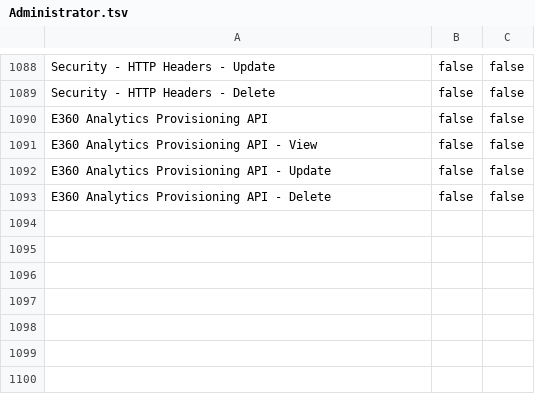
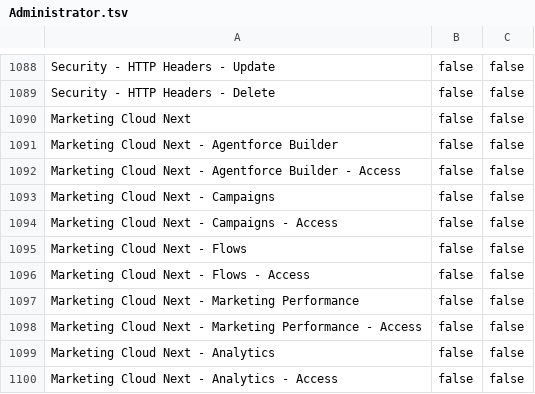
Before and after one commit to MateuszDabrowski/sfmc-roles-backup, a TSV file: Roles Documentation/Administrator.tsv, drawn as a sheet; only a part is shown, gaps mark what is left out; addresses are those after the commit; the diff names each change by its address in the sheet, - before the commit and + after, or states it on an @@ line.

Commit message:
Updated roles backup with new MC Next permissions

```diff
--- a/Roles Documentation/Administrator.tsv
+++ b/Roles Documentation/Administrator.tsv
+row 1090: Marketing Cloud Next | false | false
+row 1091: Marketing Cloud Next - Agentforce Builder | false | false
+row 1092: Marketing Cloud Next - Agentforce Builder - Access | false | false
+row 1093: Marketing Cloud Next - Campaigns | false | false
-A1094: E360 Analytics Provisioning API
+A1094: Marketing Cloud Next - Campaigns - Access
+row 1095: Marketing Cloud Next - Flows | false | false
-A1096: E360 Analytics Provisioning API - View
+A1096: Marketing Cloud Next - Flows - Access
+row 1097: Marketing Cloud Next - Marketing Performance | false | false
+row 1098: Marketing Cloud Next - Marketing Performance - Access | false | false
-A1099: E360 Analytics Provisioning API - Update
+A1099: Marketing Cloud Next - Analytics
-A1100: E360 Analytics Provisioning API - Delete
+A1100: Marketing Cloud Next - Analytics - Access
```
Also changed, not shown: Roles Documentation/Analyst.tsv, Roles Documentation/Content Creator.tsv, 17 other files.
